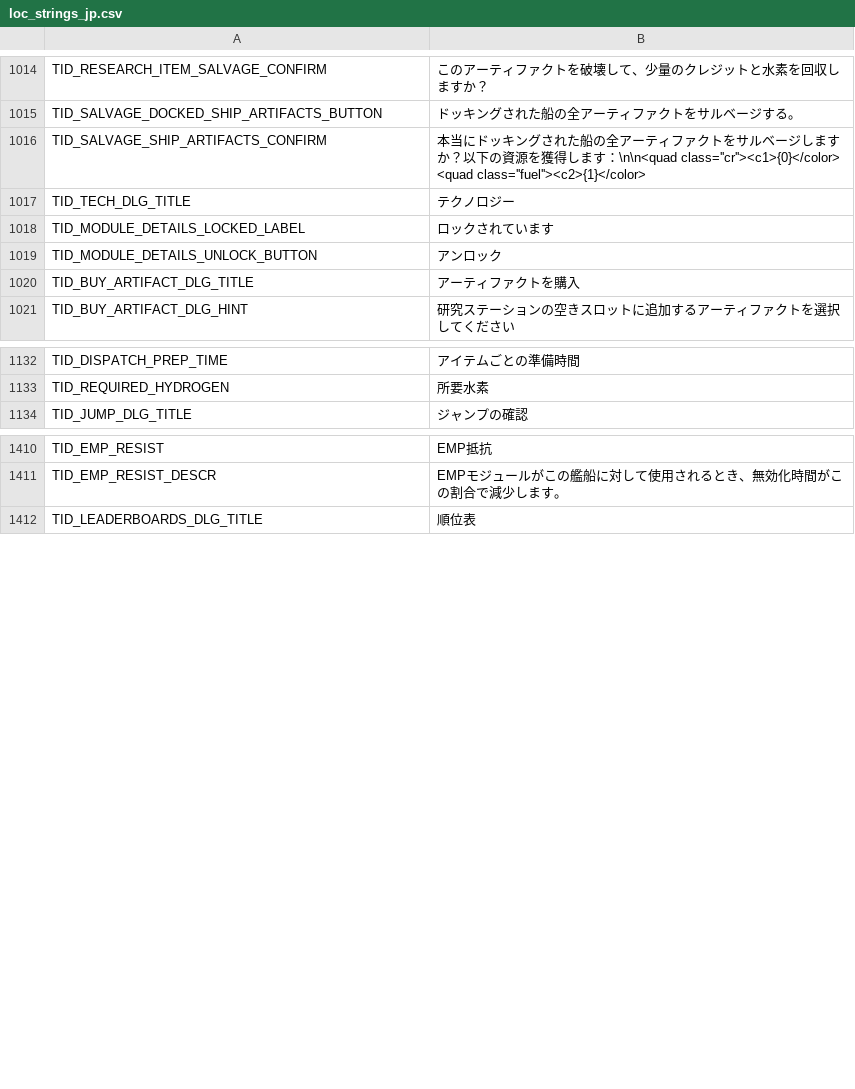
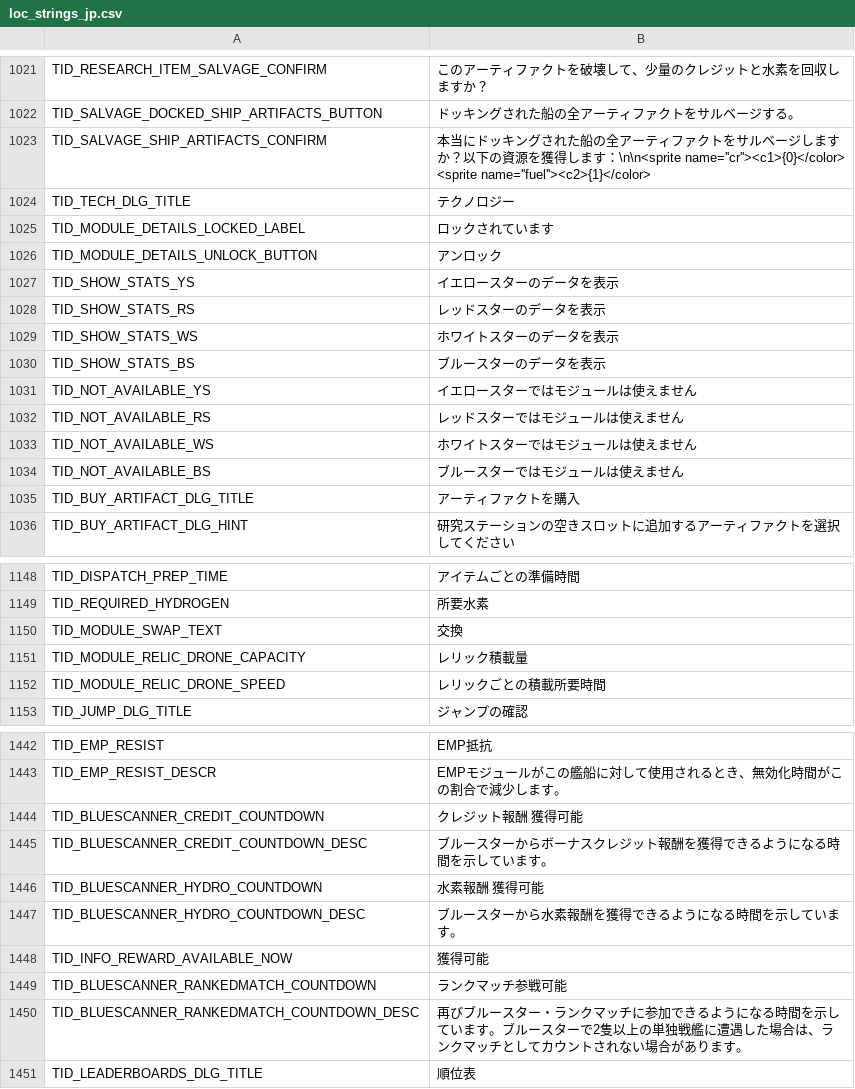
Before and after one commit to userXinos/HadesSpace, a CSV file: generateGameData/rawData/loc_strings/loc_strings_jp.csv, drawn as a sheet; only a part is shown, gaps mark what is left out; the diff covers the shown part only.

Commit message:
WIP game path 2020.3

```diff
--- a/generateGameData/rawData/loc_strings/loc_strings_jp.csv
+++ b/generateGameData/rawData/loc_strings/loc_strings_jp.csv
@@ -1015,3 +1022,3 @@
 "TID_SALVAGE_DOCKED_SHIP_ARTIFACTS_BUTTON","ドッキングされた船の全アーティファクトをサルベージする。"
-"TID_SALVAGE_SHIP_ARTIFACTS_CONFIRM","本当にドッキングされた船の全アーティファクトをサルベージしますか？以下の資源を獲得します：\n\n<quad class=''cr''><c1>{0}</color>    <quad class=''fuel''><c2>{1}</color>"
+"TID_SALVAGE_SHIP_ARTIFACTS_CONFIRM","本当にドッキングされた船の全アーティファクトをサルベージしますか？以下の資源を獲得します：\n\n<sprite name=''cr''><c1>{0}</color>    <sprite name=''fuel''><c2>{1}</color>"
 "TID_TECH_DLG_TITLE","テクノロジー"
@@ -1019,2 +1026,10 @@
 "TID_MODULE_DETAILS_UNLOCK_BUTTON","アンロック"
+"TID_SHOW_STATS_YS","イエロースターのデータを表示"
+"TID_SHOW_STATS_RS","レッドスターのデータを表示"
+"TID_SHOW_STATS_WS","ホワイトスターのデータを表示"
+"TID_SHOW_STATS_BS","ブルースターのデータを表示"
+"TID_NOT_AVAILABLE_YS","イエロースターではモジュールは使えません"
+"TID_NOT_AVAILABLE_RS","レッドスターではモジュールは使えません"
+"TID_NOT_AVAILABLE_WS","ホワイトスターではモジュールは使えません"
+"TID_NOT_AVAILABLE_BS","ブルースターではモジュールは使えません"
 "TID_BUY_ARTIFACT_DLG_TITLE","アーティファクトを購入"
@@ -1133,2 +1149,5 @@
 "TID_REQUIRED_HYDROGEN","所要水素"
+"TID_MODULE_SWAP_TEXT","交換"
+"TID_MODULE_RELIC_DRONE_CAPACITY","レリック積載量"
+"TID_MODULE_RELIC_DRONE_SPEED","レリックごとの積載所要時間"
 "TID_JUMP_DLG_TITLE","ジャンプの確認"
@@ -1411,2 +1443,9 @@
 "TID_EMP_RESIST_DESCR","EMPモジュールがこの艦船に対して使用されるとき、無効化時間がこの割合で減少します。"
+"TID_BLUESCANNER_CREDIT_COUNTDOWN","クレジット報酬 獲得可能"
+"TID_BLUESCANNER_CREDIT_COUNTDOWN_DESC","ブルースターからボーナスクレジット報酬を獲得できるようになる時間を示しています。"
+"TID_BLUESCANNER_HYDRO_COUNTDOWN","水素報酬 獲得可能"
+"TID_BLUESCANNER_HYDRO_COUNTDOWN_DESC","ブルースターから水素報酬を獲得できるようになる時間を示しています。"
+"TID_INFO_REWARD_AVAILABLE_NOW","獲得可能"
+"TID_BLUESCANNER_RANKEDMATCH_COUNTDOWN","ランクマッチ参戦可能"
+"TID_BLUESCANNER_RANKEDMATCH_COUNTDOWN_DESC","再びブルースター・ランクマッチに参加できるようになる時間を示しています。ブルースターで2隻以上の単独戦艦に遭遇した場合は、ランクマッチとしてカウントされない場合があります。"
 "TID_LEADERBOARDS_DLG_TITLE","順位表"
```
Also changed, not shown: 24 added rows and 36 edited cells elsewhere in this file, generateGameData/rawData/loc_strings/loc_strings_de.csv, generateGameData/rawData/loc_strings/loc_strings_es.csv, 20 other files.
